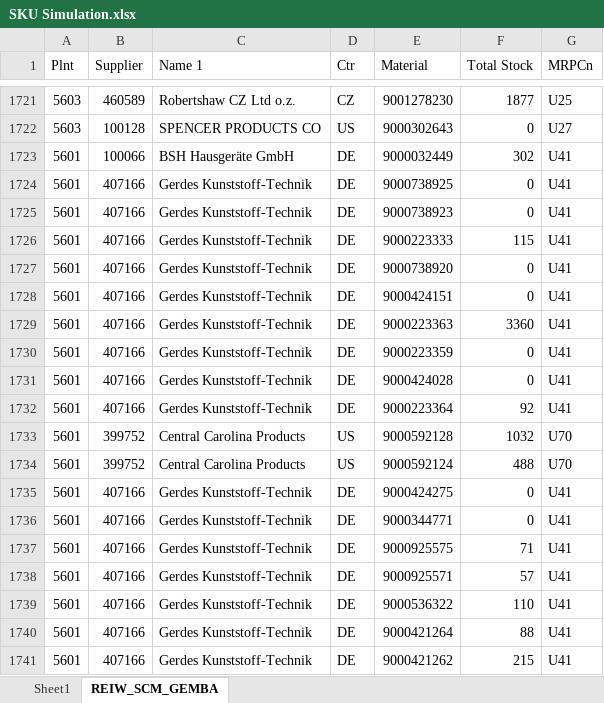
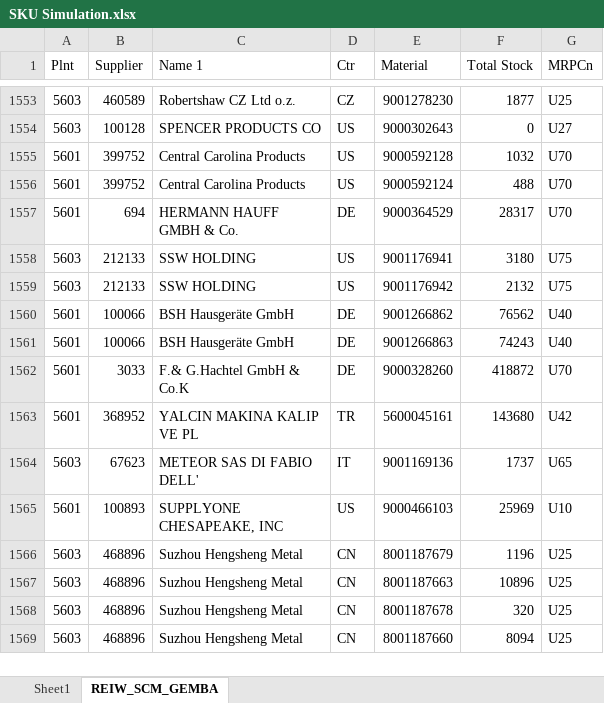
Before and after one commit to RanbirBSH/SNb-SCM, an Excel workbook: SKU Simulation.xlsx, sheet REIW_SCM_GEMBA, drawn as a sheet; only a part is shown, gaps mark what is left out; the shorter side is filled out with more unchanged rows; values as stored, in another font and other column widths than the file's, no borders; table styles not drawn; the diff covers the shown part only; the diff names each change by its address in the sheet, - before the commit and + after, or states it on an @@ line.

Commit message:
Add files via upload

```diff
--- a/SKU Simulation.xlsx (sheet REIW_SCM_GEMBA)
+++ b/SKU Simulation.xlsx (sheet REIW_SCM_GEMBA)
-row 1723: 5601 | 100066 | BSH Hausgeräte GmbH | DE | 9000032449 | 302 | U41
-row 1724: 5601 | 407166 | Gerdes Kunststoff-Technik | DE | 9000738925 | 0 | U41
-row 1725: 5601 | 407166 | Gerdes Kunststoff-Technik | DE | 9000738923 | 0 | U41
-row 1726: 5601 | 407166 | Gerdes Kunststoff-Technik | DE | 9000223333 | 115 | U41
-row 1727: 5601 | 407166 | Gerdes Kunststoff-Technik | DE | 9000738920 | 0 | U41
-row 1728: 5601 | 407166 | Gerdes Kunststoff-Technik | DE | 9000424151 | 0 | U41
-row 1729: 5601 | 407166 | Gerdes Kunststoff-Technik | DE | 9000223363 | 3360 | U41
-row 1730: 5601 | 407166 | Gerdes Kunststoff-Technik | DE | 9000223359 | 0 | U41
-row 1731: 5601 | 407166 | Gerdes Kunststoff-Technik | DE | 9000424028 | 0 | U41
-row 1732: 5601 | 407166 | Gerdes Kunststoff-Technik | DE | 9000223364 | 92 | U41
-row 1735: 5601 | 407166 | Gerdes Kunststoff-Technik | DE | 9000424275 | 0 | U41
-row 1736: 5601 | 407166 | Gerdes Kunststoff-Technik | DE | 9000344771 | 0 | U41
-row 1737: 5601 | 407166 | Gerdes Kunststoff-Technik | DE | 9000925575 | 71 | U41
-row 1738: 5601 | 407166 | Gerdes Kunststoff-Technik | DE | 9000925571 | 57 | U41
-row 1739: 5601 | 407166 | Gerdes Kunststoff-Technik | DE | 9000536322 | 110 | U41
-row 1740: 5601 | 407166 | Gerdes Kunststoff-Technik | DE | 9000421264 | 88 | U41
-row 1741: 5601 | 407166 | Gerdes Kunststoff-Technik | DE | 9000421262 | 215 | U41
```
Also changed, not shown: 239 removed rows and 3 edited cells elsewhere in this sheet, sheet Sheet1.
